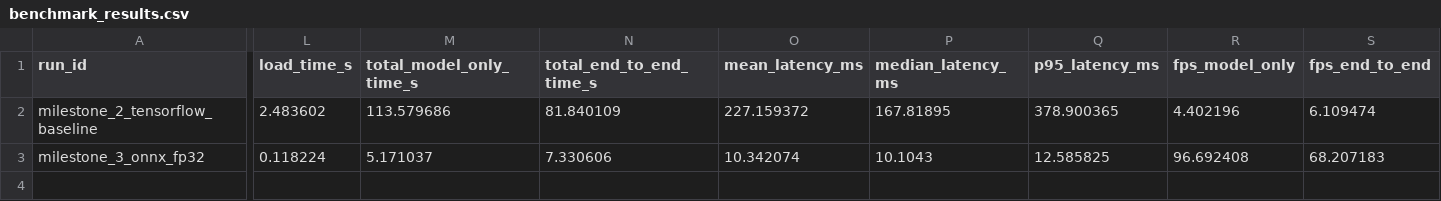
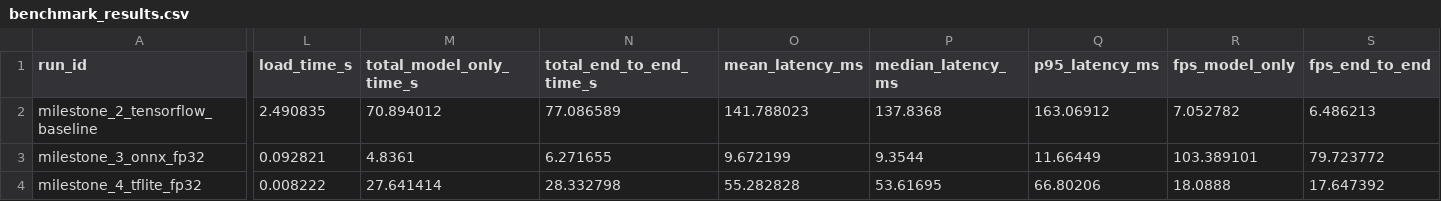
Before and after one commit to Klein1411/efficientnet_onnx_tflite_benchmark, a CSV file: results/benchmark_results.csv, drawn as a sheet; only a part is shown, gaps mark what is left out; rows hold the shown columns only; the diff covers the shown part only; the diff names each change by its address in the sheet, - before the commit and + after, or states it on an @@ line.

Commit message:
milestone3

```diff
--- a/results/benchmark_results.csv
+++ b/results/benchmark_results.csv
-L2 (load_time_s): 2.483602
+L2 (load_time_s): 2.490835
-M2 (total_model_only_time_s): 113.579686
+M2 (total_model_only_time_s): 70.894012
-N2 (total_end_to_end_time_s): 81.840109
+N2 (total_end_to_end_time_s): 77.086589
-O2 (mean_latency_ms): 227.159372
+O2 (mean_latency_ms): 141.788023
-P2 (median_latency_ms): 167.81895
+P2 (median_latency_ms): 137.8368
-Q2 (p95_latency_ms): 378.900365
+Q2 (p95_latency_ms): 163.06912
-R2 (fps_model_only): 4.402196
+R2 (fps_model_only): 7.052782
-S2 (fps_end_to_end): 6.109474
+S2 (fps_end_to_end): 6.486213
-L3 (load_time_s): 0.118224
+L3 (load_time_s): 0.092821
-M3 (total_model_only_time_s): 5.171037
+M3 (total_model_only_time_s): 4.8361
-N3 (total_end_to_end_time_s): 7.330606
+N3 (total_end_to_end_time_s): 6.271655
-O3 (mean_latency_ms): 10.342074
+O3 (mean_latency_ms): 9.672199
-P3 (median_latency_ms): 10.1043
+P3 (median_latency_ms): 9.3544
-Q3 (p95_latency_ms): 12.585825
+Q3 (p95_latency_ms): 11.66449
-R3 (fps_model_only): 96.692408
+R3 (fps_model_only): 103.389101
-S3 (fps_end_to_end): 68.207183
+S3 (fps_end_to_end): 79.723772
+row 4: milestone_4_tflite_fp32 | 0.008222 | 27.641414 | 28.332798 | 55.282828 | 53.61695 | 66.80206 | 18.0888 | 17.647392
```
Also changed, not shown: 22 edited cells elsewhere in this file, 3 other files.
